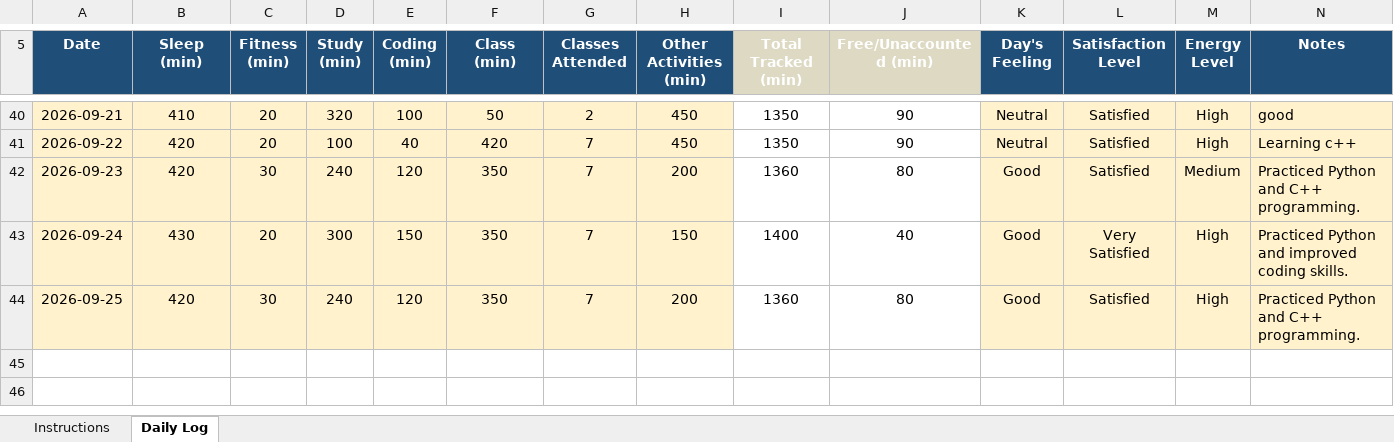
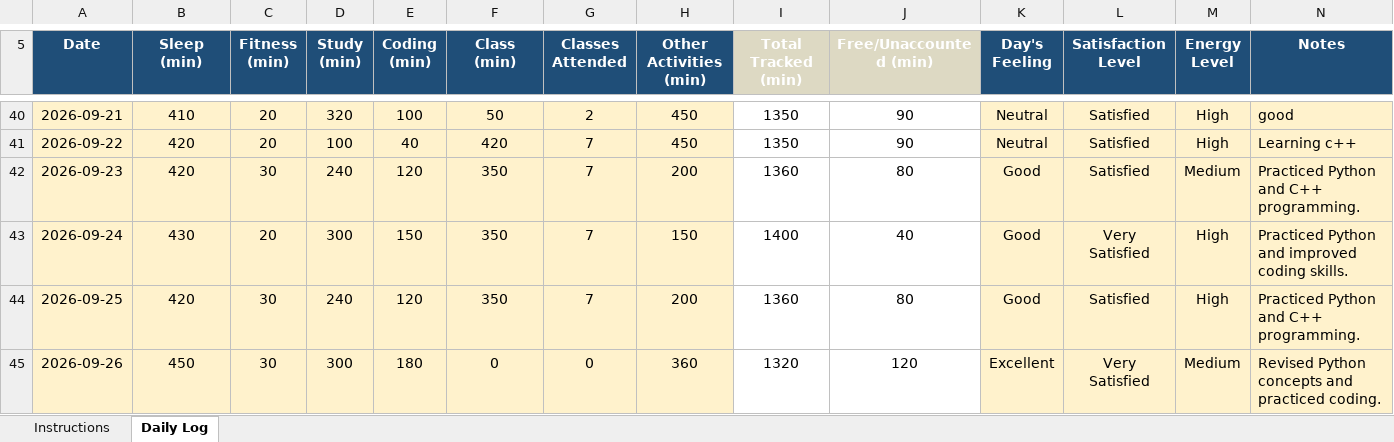
Before and after one commit to Priyanshu-Patel-83/12603423, an Excel workbook: 12603423.xlsx, sheet Daily Log, drawn as a sheet; only a part is shown, gaps mark what is left out; values as stored, in another font and other column widths than the file's, no borders; conditional formats not drawn; the diff names each change by its address in the sheet, - before the commit and + after, or states it on an @@ line.

Commit message:
Updated daily log

```diff
--- a/12603423.xlsx (sheet Daily Log)
+++ b/12603423.xlsx (sheet Daily Log)
+row 45: 2026-09-26 | 450 | 30 | 300 | 180 | 0 | 0 | 360 | 1320 | 120 | Excellent | Very Satisfied | Medium | Revised Python concepts and practiced coding.
```
